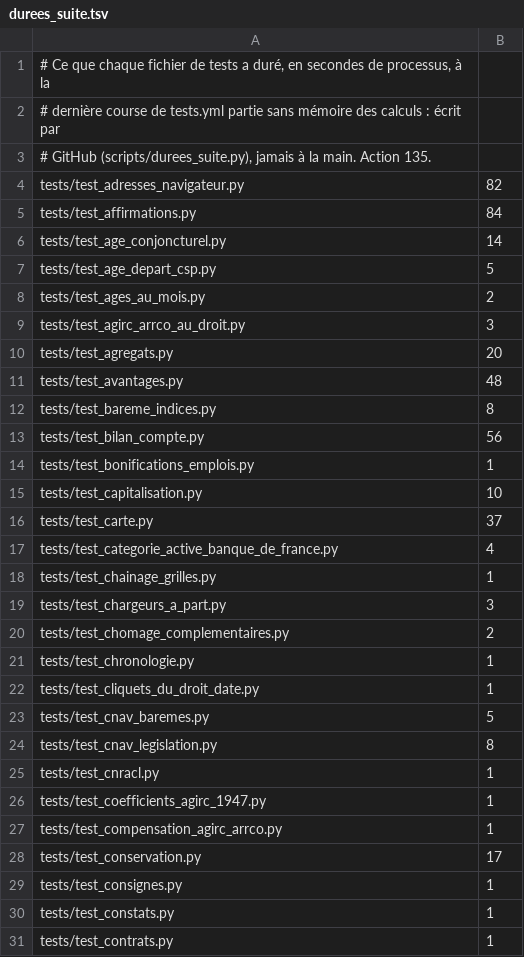
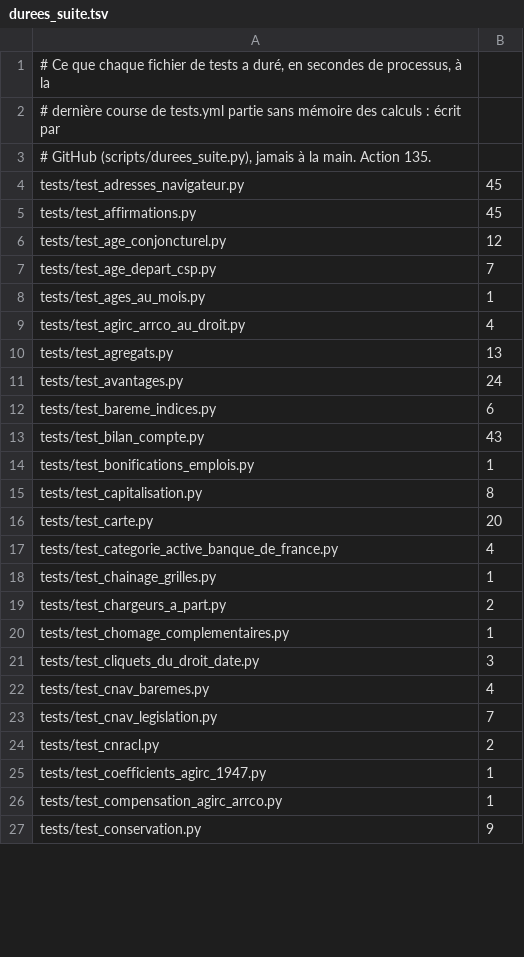
Before and after one commit to g-pliberal/retraitecomptenotionelle, a TSV file: .github/durees_suite.tsv, drawn as a sheet; only a part is shown; the diff covers the shown part only.

```diff
--- a/.github/durees_suite.tsv
+++ b/.github/durees_suite.tsv
@@ -3,29 +3,25 @@
 # GitHub (scripts/durees_suite.py), jamais à la main. Action 135.
-tests/test_adresses_navigateur.py	82
-tests/test_affirmations.py	84
-tests/test_age_conjoncturel.py	14
-tests/test_age_depart_csp.py	5
-tests/test_ages_au_mois.py	2
-tests/test_agirc_arrco_au_droit.py	3
-tests/test_agregats.py	20
-tests/test_avantages.py	48
-tests/test_bareme_indices.py	8
-tests/test_bilan_compte.py	56
+tests/test_adresses_navigateur.py	45
+tests/test_affirmations.py	45
+tests/test_age_conjoncturel.py	12
+tests/test_age_depart_csp.py	7
+tests/test_ages_au_mois.py	1
+tests/test_agirc_arrco_au_droit.py	4
+tests/test_agregats.py	13
+tests/test_avantages.py	24
+tests/test_bareme_indices.py	6
+tests/test_bilan_compte.py	43
 tests/test_bonifications_emplois.py	1
-tests/test_capitalisation.py	10
-tests/test_carte.py	37
+tests/test_capitalisation.py	8
+tests/test_carte.py	20
 tests/test_categorie_active_banque_de_france.py	4
 tests/test_chainage_grilles.py	1
-tests/test_chargeurs_a_part.py	3
-tests/test_chomage_complementaires.py	2
-tests/test_chronologie.py	1
-tests/test_cliquets_du_droit_date.py	1
-tests/test_cnav_baremes.py	5
-tests/test_cnav_legislation.py	8
-tests/test_cnracl.py	1
+tests/test_chargeurs_a_part.py	2
+tests/test_chomage_complementaires.py	1
+tests/test_cliquets_du_droit_date.py	3
+tests/test_cnav_baremes.py	4
+tests/test_cnav_legislation.py	7
+tests/test_cnracl.py	2
 tests/test_coefficients_agirc_1947.py	1
 tests/test_compensation_agirc_arrco.py	1
-tests/test_conservation.py	17
-tests/test_consignes.py	1
-tests/test_constats.py	1
-tests/test_contrats.py	1
+tests/test_conservation.py	9
```
Also changed, not shown: 3 added rows, 11 removed rows and 95 edited cells elsewhere in this file, .github/verdicts.tsv, 1 other file.
